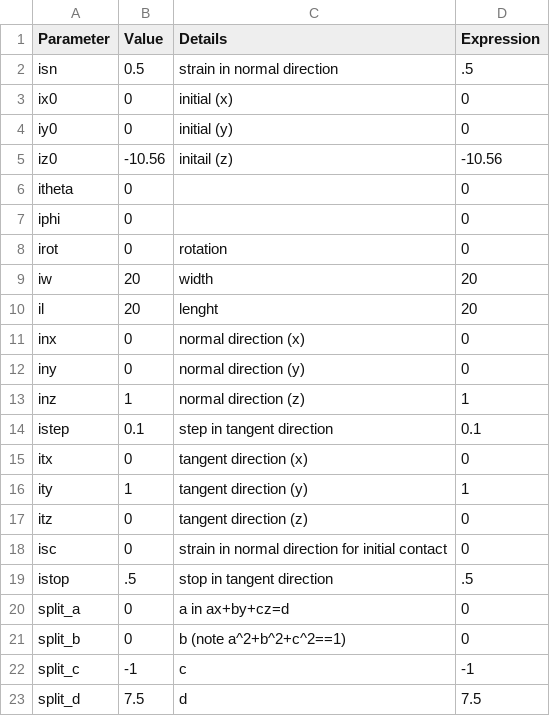
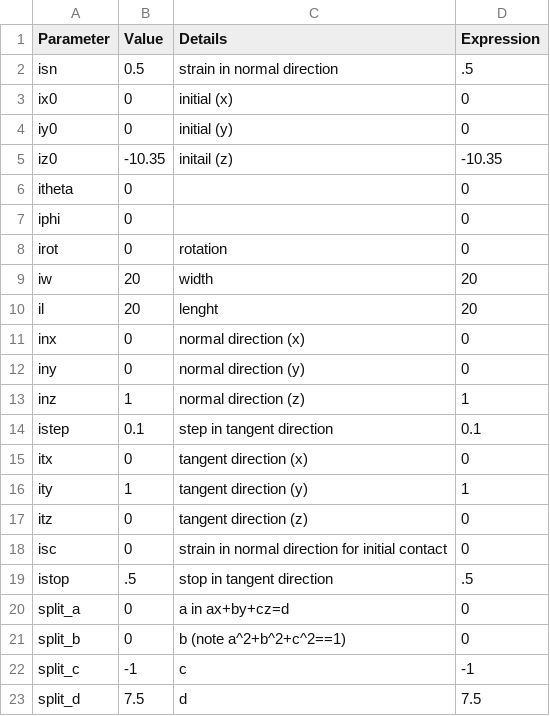
Before and after one commit to bsadr/biotac, a CSV file: comsol/results/configs/1.csv, drawn as a sheet.

```diff
--- a/comsol/results/configs/1.csv
+++ b/comsol/results/configs/1.csv
@@ -4,3 +4,3 @@ ix0,0,initial (x),0
 iy0,0,initial (y),0
-iz0,-10.56,initail (z),-10.56
+iz0,-10.35,initail (z),-10.35
 itheta,0,,0
```
Also changed, not shown: comsol/matlab/3dmodels/locations.csv, 13 other files.
